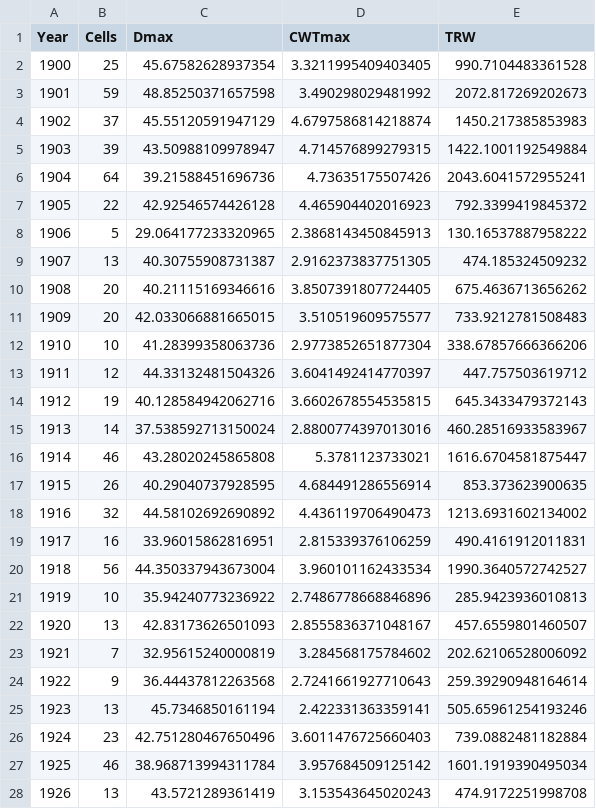
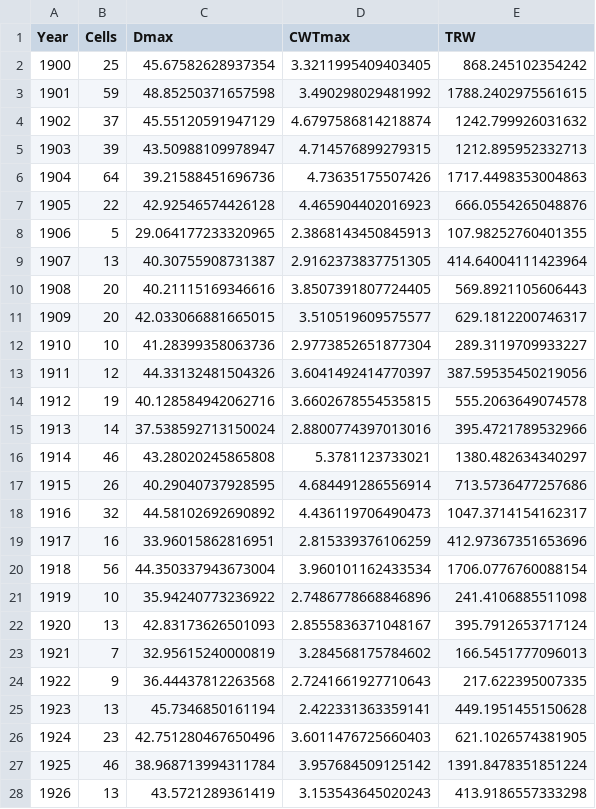
Before and after one commit to mikewellmeansme/biological-statistics-course, a CSV file: data/grouped_002.csv, drawn as a sheet; only a part is shown; the diff covers the shown part only.

```diff
--- a/data/grouped_002.csv
+++ b/data/grouped_002.csv
@@ -1,28 +1,28 @@
 Year,Cells,Dmax,CWTmax,TRW
-1900,25,45.67582628937354,3.3211995409403405,990.7104483361528
-1901,59,48.85250371657598,3.490298029481992,2072.817269202673
-1902,37,45.55120591947129,4.6797586814218874,1450.217385853983
-1903,39,43.50988109978947,4.714576899279315,1422.1001192549884
-1904,64,39.21588451696736,4.73635175507426,2043.6041572955241
-1905,22,42.92546574426128,4.465904402016923,792.3399419845372
-1906,5,29.064177233320965,2.3868143450845913,130.16537887958222
-1907,13,40.30755908731387,2.9162373837751305,474.185324509232
-1908,20,40.21115169346616,3.8507391807724405,675.4636713656262
-1909,20,42.033066881665015,3.510519609575577,733.9212781508483
-1910,10,41.28399358063736,2.9773852651877304,338.67857666366206
-1911,12,44.33132481504326,3.6041492414770397,447.757503619712
-1912,19,40.128584942062716,3.6602678554535815,645.3433479372143
-1913,14,37.538592713150024,2.8800774397013016,460.28516933583967
-1914,46,43.28020245865808,5.3781123733021,1616.6704581875447
-1915,26,40.29040737928595,4.684491286556914,853.373623900635
-1916,32,44.58102692690892,4.436119706490473,1213.6931602134002
-1917,16,33.96015862816951,2.815339376106259,490.4161912011831
-1918,56,44.350337943673004,3.960101162433534,1990.3640572742527
-1919,10,35.94240773236922,2.7486778668846896,285.9423936010813
-1920,13,42.83173626501093,2.8555836371048167,457.6559801460507
-1921,7,32.95615240000819,3.284568175784602,202.62106528006092
-1922,9,36.44437812263568,2.7241661927710643,259.39290948164614
-1923,13,45.7346850161194,2.422331363359141,505.65961254193246
-1924,23,42.751280467650496,3.6011476725660403,739.0882481182884
-1925,46,38.968713994311784,3.957684509125142,1601.1919390495034
-1926,13,43.5721289361419,3.153543645020243,474.9172251998708
+1900,25,45.67582628937354,3.3211995409403405,868.245102354242
+1901,59,48.85250371657598,3.490298029481992,1788.2402975561615
+1902,37,45.55120591947129,4.6797586814218874,1242.799926031632
+1903,39,43.50988109978947,4.714576899279315,1212.895952332713
+1904,64,39.21588451696736,4.73635175507426,1717.4498353004863
+1905,22,42.92546574426128,4.465904402016923,666.0554265048876
+1906,5,29.064177233320965,2.3868143450845913,107.98252760401355
+1907,13,40.30755908731387,2.9162373837751305,414.64004111423964
+1908,20,40.21115169346616,3.8507391807724405,569.8921105606443
+1909,20,42.033066881665015,3.510519609575577,629.1812200746317
+1910,10,41.28399358063736,2.9773852651877304,289.3119709933227
+1911,12,44.33132481504326,3.6041492414770397,387.59535450219056
+1912,19,40.128584942062716,3.6602678554535815,555.2063649074578
+1913,14,37.538592713150024,2.8800774397013016,395.4721789532966
+1914,46,43.28020245865808,5.3781123733021,1380.482634340297
+1915,26,40.29040737928595,4.684491286556914,713.5736477257686
+1916,32,44.58102692690892,4.436119706490473,1047.3714154162317
+1917,16,33.96015862816951,2.815339376106259,412.97367351653696
+1918,56,44.350337943673004,3.960101162433534,1706.0776760088154
+1919,10,35.94240773236922,2.7486778668846896,241.4106885511098
+1920,13,42.83173626501093,2.8555836371048167,395.7912653717124
+1921,7,32.95615240000819,3.284568175784602,166.5451777096013
+1922,9,36.44437812263568,2.7241661927710643,217.622395007335
+1923,13,45.7346850161194,2.422331363359141,449.1951455150628
+1924,23,42.751280467650496,3.6011476725660403,621.1026574381905
+1925,46,38.968713994311784,3.957684509125142,1391.8478351851224
+1926,13,43.5721289361419,3.153543645020243,413.9186557333298
```
Also changed, not shown: 74 edited cells elsewhere in this file, 1 other file.
